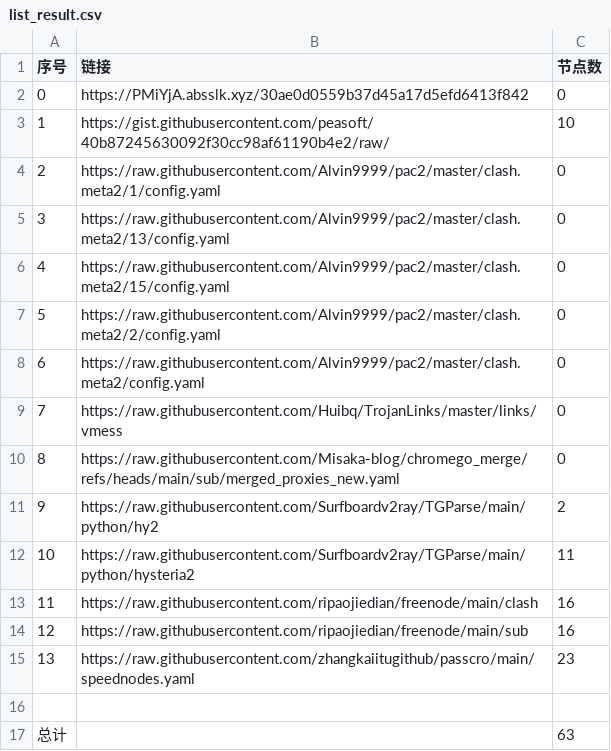
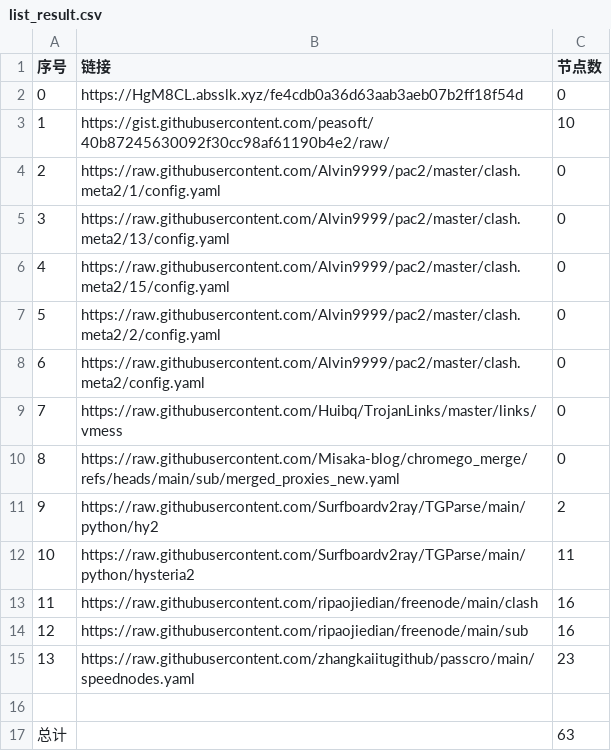
Before and after one commit to CongYuStars/NoMoreWalls, a CSV file: list_result.csv, drawn as a sheet.

```diff
--- a/list_result.csv
+++ b/list_result.csv
@@ -1,3 +1,3 @@
 序号,链接,节点数
-0,https://PMiYjA.absslk.xyz/30ae0d0559b37d45a17d5efd6413f842,0
+0,https://HgM8CL.absslk.xyz/fe4cdb0a36d63aab3aeb07b2ff18f54d,0
 1,https://gist.githubusercontent.com/peasoft/40b87245630092f30cc98af61190b4e2/raw/,10
```
Also changed, not shown: 3 other files.
